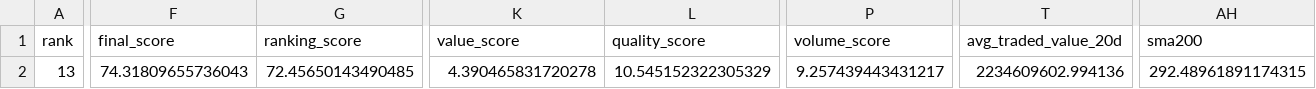
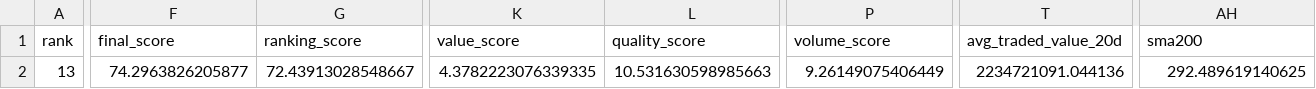
Before and after one commit to spy15007-arch/nifty-value-momentum, a CSV file: output/top10_breakout_ready.csv, drawn as a sheet; only a part is shown, gaps mark what is left out; the diff covers the shown part only; the diff names each change by its address in the sheet, - before the commit and + after, or states it on an @@ line.

```diff
--- a/output/top10_breakout_ready.csv
+++ b/output/top10_breakout_ready.csv
-F2 (final_score): 74.31809655736043
+F2 (final_score): 74.2963826205877
-G2 (ranking_score): 72.45650143490485
+G2 (ranking_score): 72.43913028548667
-K2 (value_score): 4.390465831720278
+K2 (value_score): 4.3782223076339335
-L2 (quality_score): 10.545152322305329
+L2 (quality_score): 10.531630598985663
-P2 (volume_score): 9.257439443431217
+P2 (volume_score): 9.26149075406449
-T2 (avg_traded_value_20d): 2234609602.994136
+T2 (avg_traded_value_20d): 2234721091.044136
-AH2 (sma200): 292.48961891174315
+AH2 (sma200): 292.489619140625
```
Also changed, not shown: 1 edited cell elsewhere in this file, output/master_top30.csv, output/qualification_diagnostics.csv, 5 other files.
